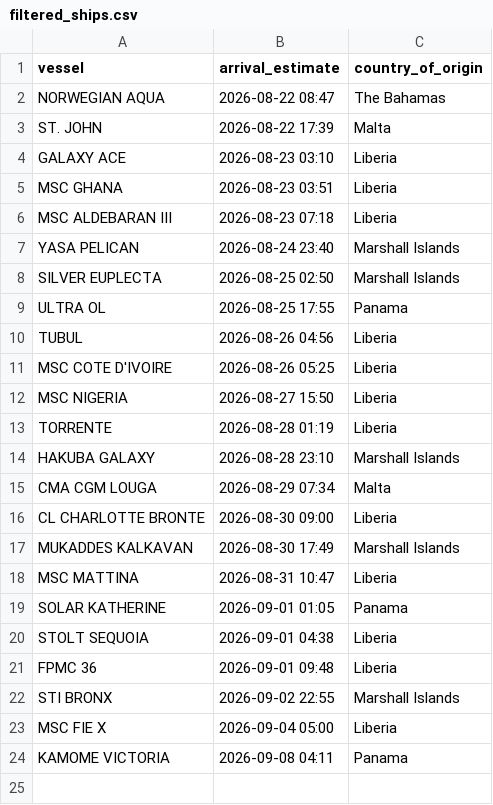
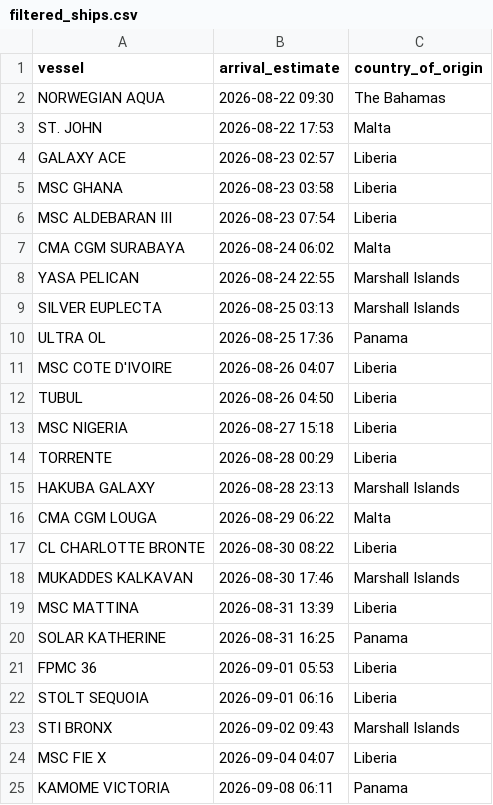
Before and after one commit to natalierjonas/FOC_NYC, a CSV file: filtered_ships.csv, drawn as a sheet.

```diff
--- a/filtered_ships.csv
+++ b/filtered_ships.csv
@@ -1,24 +1,25 @@
 vessel,arrival_estimate,country_of_origin
-NORWEGIAN AQUA,2026-08-22 08:47,The Bahamas
-ST. JOHN,2026-08-22 17:39,Malta
-GALAXY ACE,2026-08-23 03:10,Liberia
-MSC GHANA,2026-08-23 03:51,Liberia
-MSC ALDEBARAN III,2026-08-23 07:18,Liberia
-YASA PELICAN,2026-08-24 23:40,Marshall Islands
-SILVER EUPLECTA,2026-08-25 02:50,Marshall Islands
-ULTRA OL,2026-08-25 17:55,Panama
-TUBUL,2026-08-26 04:56,Liberia
-MSC COTE D'IVOIRE,2026-08-26 05:25,Liberia
-MSC NIGERIA,2026-08-27 15:50,Liberia
-TORRENTE,2026-08-28 01:19,Liberia
-HAKUBA GALAXY,2026-08-28 23:10,Marshall Islands
-CMA CGM LOUGA,2026-08-29 07:34,Malta
-CL CHARLOTTE BRONTE,2026-08-30 09:00,Liberia
-MUKADDES KALKAVAN,2026-08-30 17:49,Marshall Islands
-MSC MATTINA,2026-08-31 10:47,Liberia
-SOLAR KATHERINE,2026-09-01 01:05,Panama
-STOLT SEQUOIA,2026-09-01 04:38,Liberia
-FPMC 36,2026-09-01 09:48,Liberia
-STI BRONX,2026-09-02 22:55,Marshall Islands
-MSC FIE X,2026-09-04 05:00,Liberia
-KAMOME VICTORIA,2026-09-08 04:11,Panama
+NORWEGIAN AQUA,2026-08-22 09:30,The Bahamas
+ST. JOHN,2026-08-22 17:53,Malta
+GALAXY ACE,2026-08-23 02:57,Liberia
+MSC GHANA,2026-08-23 03:58,Liberia
+MSC ALDEBARAN III,2026-08-23 07:54,Liberia
+CMA CGM SURABAYA,2026-08-24 06:02,Malta
+YASA PELICAN,2026-08-24 22:55,Marshall Islands
+SILVER EUPLECTA,2026-08-25 03:13,Marshall Islands
+ULTRA OL,2026-08-25 17:36,Panama
+MSC COTE D'IVOIRE,2026-08-26 04:07,Liberia
+TUBUL,2026-08-26 04:50,Liberia
+MSC NIGERIA,2026-08-27 15:18,Liberia
+TORRENTE,2026-08-28 00:29,Liberia
+HAKUBA GALAXY,2026-08-28 23:13,Marshall Islands
+CMA CGM LOUGA,2026-08-29 06:22,Malta
+CL CHARLOTTE BRONTE,2026-08-30 08:22,Liberia
+MUKADDES KALKAVAN,2026-08-30 17:46,Marshall Islands
+MSC MATTINA,2026-08-31 13:39,Liberia
+SOLAR KATHERINE,2026-08-31 16:25,Panama
+FPMC 36,2026-09-01 05:53,Liberia
+STOLT SEQUOIA,2026-09-01 06:16,Liberia
+STI BRONX,2026-09-02 09:43,Marshall Islands
+MSC FIE X,2026-09-04 04:07,Liberia
+KAMOME VICTORIA,2026-09-08 06:11,Panama
```
Also changed, not shown: ships_estimates_fixed.csv.
